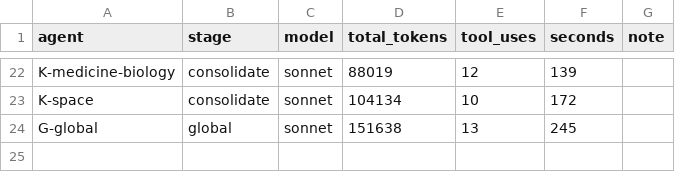
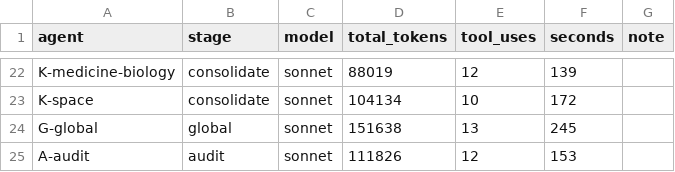
Before and after one commit to bhoult/prognosticator-awards, a TSV file: runs/match/usage.tsv, drawn as a sheet; only a part is shown, gaps mark what is left out.

```diff
--- a/runs/match/usage.tsv
+++ b/runs/match/usage.tsv
@@ -24 +24,2 @@ K-space	consolidate	sonnet	104134	10	172
 G-global	global	sonnet	151638	13	245	
+A-audit	audit	sonnet	111826	12	153	
```
Also changed, not shown: 5 other files.
